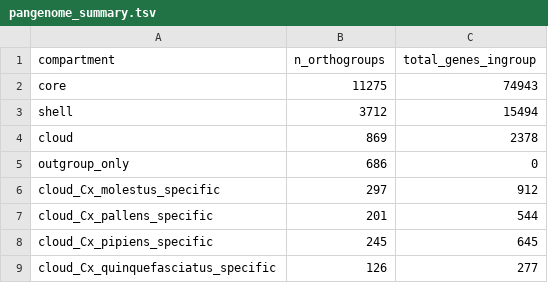
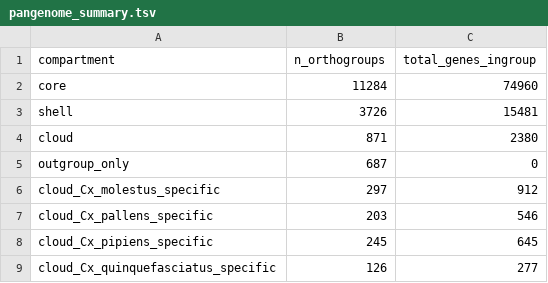
Before and after one commit to tylermaire/cx_pipiens_pangenome, a TSV file: results/pangenome/pangenome_summary.tsv, drawn as a sheet.

```diff
--- a/results/pangenome/pangenome_summary.tsv
+++ b/results/pangenome/pangenome_summary.tsv
@@ -1,8 +1,8 @@
 compartment	n_orthogroups	total_genes_ingroup
-core	11275	74943
-shell	3712	15494
-cloud	869	2378
-outgroup_only	686	0
+core	11284	74960
+shell	3726	15481
+cloud	871	2380
+outgroup_only	687	0
 cloud_Cx_molestus_specific	297	912
-cloud_Cx_pallens_specific	201	544
+cloud_Cx_pallens_specific	203	546
 cloud_Cx_pipiens_specific	245	645
```
Also changed, not shown: results/pangenome/partitioned_orthogroups.tsv, 9 other files.
